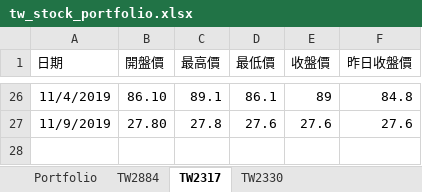
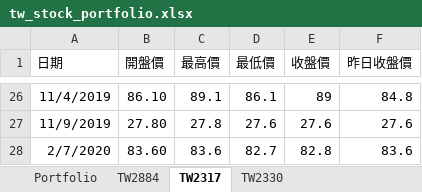
Before and after one commit to weberlu88/2020-Python-Excel-NTU, an Excel workbook: lesson_4/tw_stock_portfolio.xlsx, sheet TW2317, drawn as a sheet; only a part is shown, gaps mark what is left out; values as stored, in another font and other column widths than the file's, no borders; the diff names each change by its address in the sheet, - before the commit and + after, or states it on an @@ line.

```diff
--- a/lesson_4/tw_stock_portfolio.xlsx (sheet TW2317)
+++ b/lesson_4/tw_stock_portfolio.xlsx (sheet TW2317)
+row 28: 2/7/2020 | 83.60 | 83.6 | 82.7 | 82.8 | 83.6
```
Also changed, not shown: sheet TW2330, sheet TW2884, lesson_4/TW2330.xlsx, lesson_4/stock_portfolio_backtest.xlsx, 2 other files.
